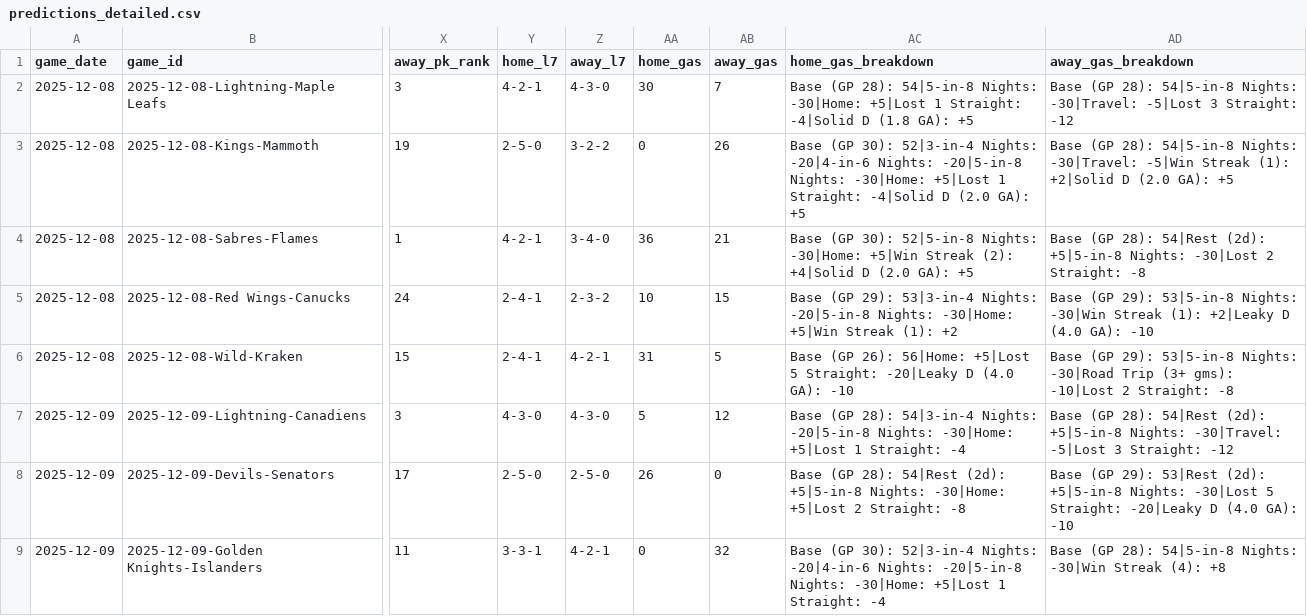
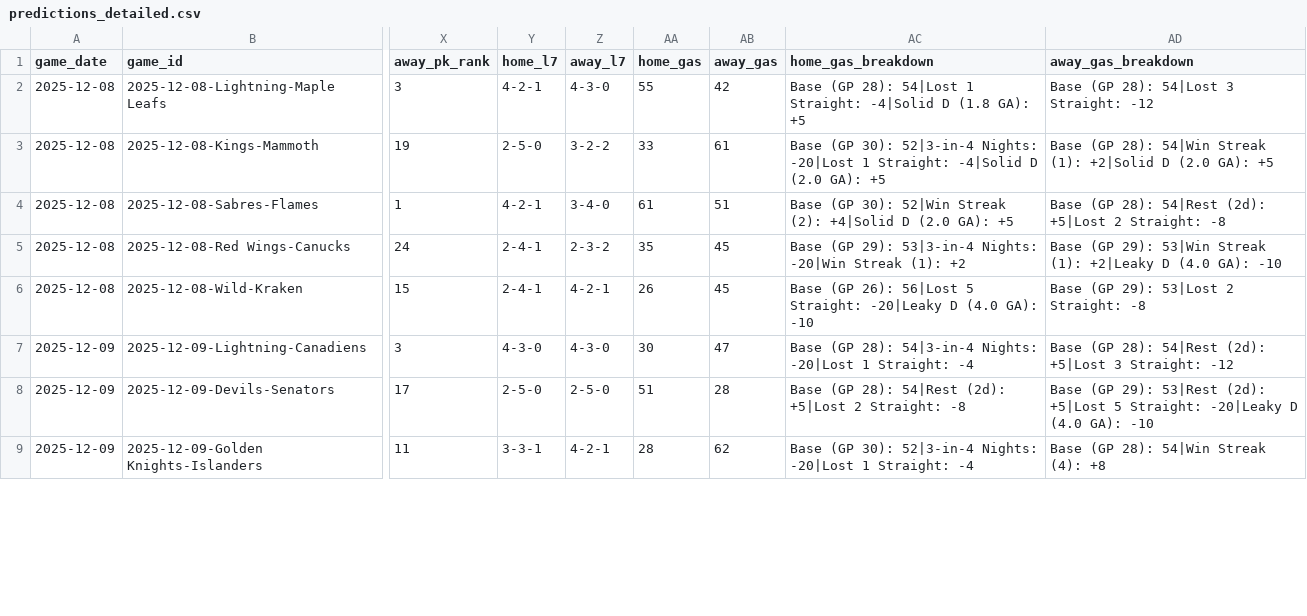
Before and after one commit to alexgarrison2/axiom, a CSV file: data/predictions_detailed.csv, drawn as a sheet; only a part is shown, gaps mark what is left out; the diff covers the shown part only; the diff names each change by its address in the sheet, - before the commit and + after, or states it on an @@ line.

```diff
--- a/data/predictions_detailed.csv
+++ b/data/predictions_detailed.csv
-AA2 (home_gas): 30
+AA2 (home_gas): 55
-AB2 (away_gas): 7
+AB2 (away_gas): 42
-AC2 (home_gas_breakdown): …(GP 28): 54|5-in-8 Nights: -30|Home: +5|Lost 1 Straight:…
+AC2 (home_gas_breakdown): …(GP 28): 54|Lost 1 Straight:…
-AD2 (away_gas_breakdown): …(GP 28): 54|5-in-8 Nights: -30|Travel: -5|Lost 3 Straight:…
+AD2 (away_gas_breakdown): …(GP 28): 54|Lost 3 Straight:…
-AA3 (home_gas): 0
+AA3 (home_gas): 33
-AB3 (away_gas): 26
+AB3 (away_gas): 61
-AC3 (home_gas_breakdown): …52|3-in-4 Nights: -20|4-in-6 Nights: -20|5-in-8 Nights: -30|Home: +5|Lost 1 Straight:…
+AC3 (home_gas_breakdown): …52|3-in-4 Nights: -20|Lost 1 Straight:…
-AD3 (away_gas_breakdown): …(GP 28): 54|5-in-8 Nights: -30|Travel: -5|Win Streak (1):…
+AD3 (away_gas_breakdown): …(GP 28): 54|Win Streak (1):…
-AA4 (home_gas): 36
+AA4 (home_gas): 61
-AB4 (away_gas): 21
+AB4 (away_gas): 51
-AC4 (home_gas_breakdown): …(GP 30): 52|5-in-8 Nights: -30|Home: +5|Win Streak (2):…
+AC4 (home_gas_breakdown): …(GP 30): 52|Win Streak (2):…
-AD4 (away_gas_breakdown): …54|Rest (2d): +5|5-in-8 Nights: -30|Lost 2 Straight:…
+AD4 (away_gas_breakdown): …54|Rest (2d): +5|Lost 2 Straight:…
-AA5 (home_gas): 10
+AA5 (home_gas): 35
-AB5 (away_gas): 15
+AB5 (away_gas): 45
-AC5 (home_gas_breakdown): …53|3-in-4 Nights: -20|5-in-8 Nights: -30|Home: +5|Win Streak (1):…
+AC5 (home_gas_breakdown): …53|3-in-4 Nights: -20|Win Streak (1):…
-AD5 (away_gas_breakdown): …(GP 29): 53|5-in-8 Nights: -30|Win Streak (1):…
+AD5 (away_gas_breakdown): …(GP 29): 53|Win Streak (1):…
-AA6 (home_gas): 31
+AA6 (home_gas): 26
-AB6 (away_gas): 5
+AB6 (away_gas): 45
-AC6 (home_gas_breakdown): …(GP 26): 56|Home: +5|Lost 5 Straight:…
+AC6 (home_gas_breakdown): …(GP 26): 56|Lost 5 Straight:…
-AD6 (away_gas_breakdown): …(GP 29): 53|5-in-8 Nights: -30|Road Trip (3+ gms): -10|Lost 2 Straight:…
+AD6 (away_gas_breakdown): …(GP 29): 53|Lost 2 Straight:…
-AA7 (home_gas): 5
+AA7 (home_gas): 30
-AB7 (away_gas): 12
+AB7 (away_gas): 47
-AC7 (home_gas_breakdown): …54|3-in-4 Nights: -20|5-in-8 Nights: -30|Home: +5|Lost 1 Straight:…
+AC7 (home_gas_breakdown): …54|3-in-4 Nights: -20|Lost 1 Straight:…
-AD7 (away_gas_breakdown): …54|Rest (2d): +5|5-in-8 Nights: -30|Travel: -5|Lost 3 Straight:…
+AD7 (away_gas_breakdown): …54|Rest (2d): +5|Lost 3 Straight:…
-AA8 (home_gas): 26
+AA8 (home_gas): 51
-AB8 (away_gas): 0
+AB8 (away_gas): 28
-AC8 (home_gas_breakdown): …54|Rest (2d): +5|5-in-8 Nights: -30|Home: +5|Lost 2…
+AC8 (home_gas_breakdown): …54|Rest (2d): +5|Lost 2…
-AD8 (away_gas_breakdown): …53|Rest (2d): +5|5-in-8 Nights: -30|Lost 5 Straight:…
+AD8 (away_gas_breakdown): …53|Rest (2d): +5|Lost 5 Straight:…
-AA9 (home_gas): 0
+AA9 (home_gas): 28
-AB9 (away_gas): 32
+AB9 (away_gas): 62
-AC9 (home_gas_breakdown): …52|3-in-4 Nights: -20|4-in-6 Nights: -20|5-in-8 Nights: -30|Home: +5|Lost 1 Straight:…
+AC9 (home_gas_breakdown): …52|3-in-4 Nights: -20|Lost 1 Straight:…
-AD9 (away_gas_breakdown): Base (GP 28): 54|5-in-8 Nights: -30|Win Streak (4): +8
+AD9 (away_gas_breakdown): Base (GP 28): 54|Win Streak (4): +8
```
Also changed, not shown: 28 edited cells elsewhere in this file, 1 other file.
